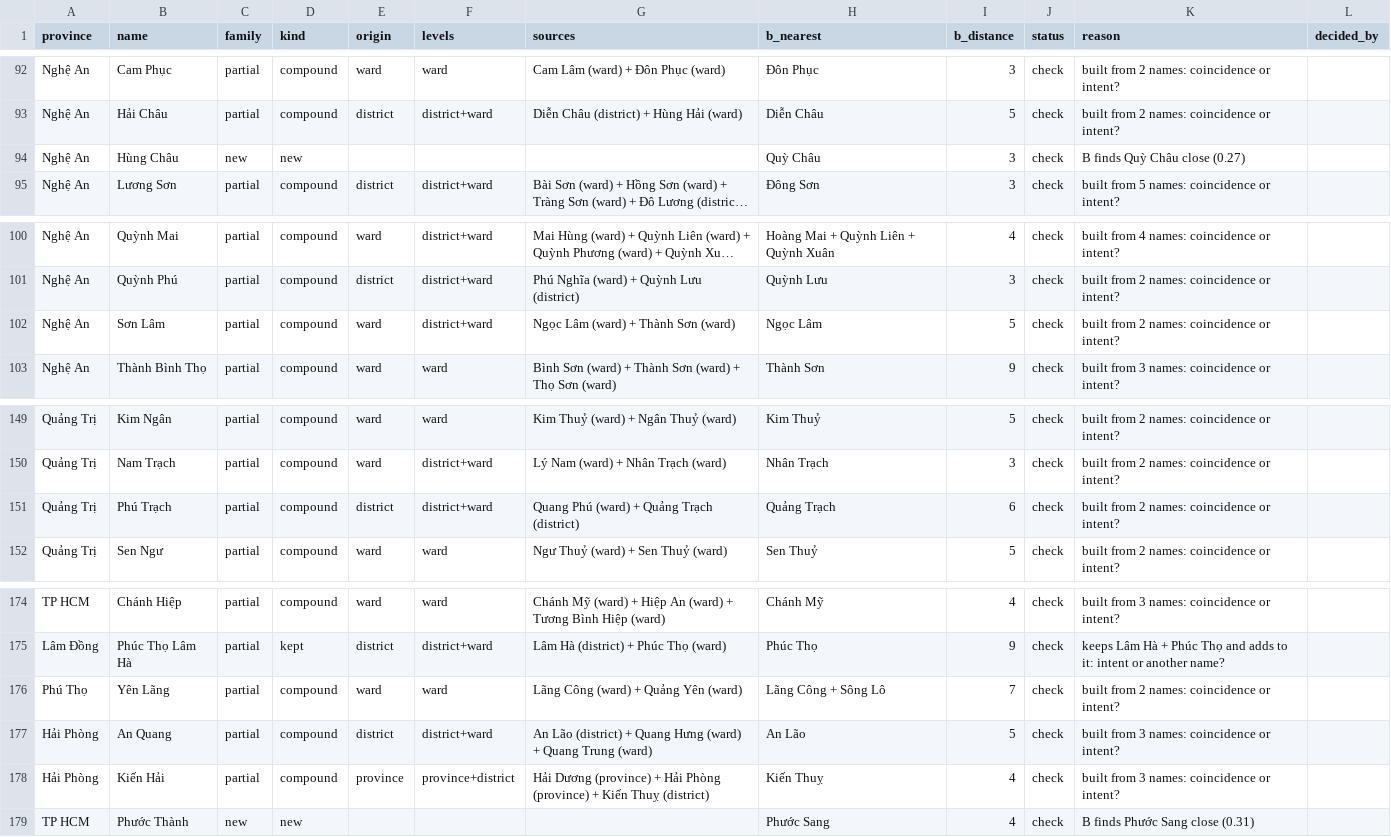
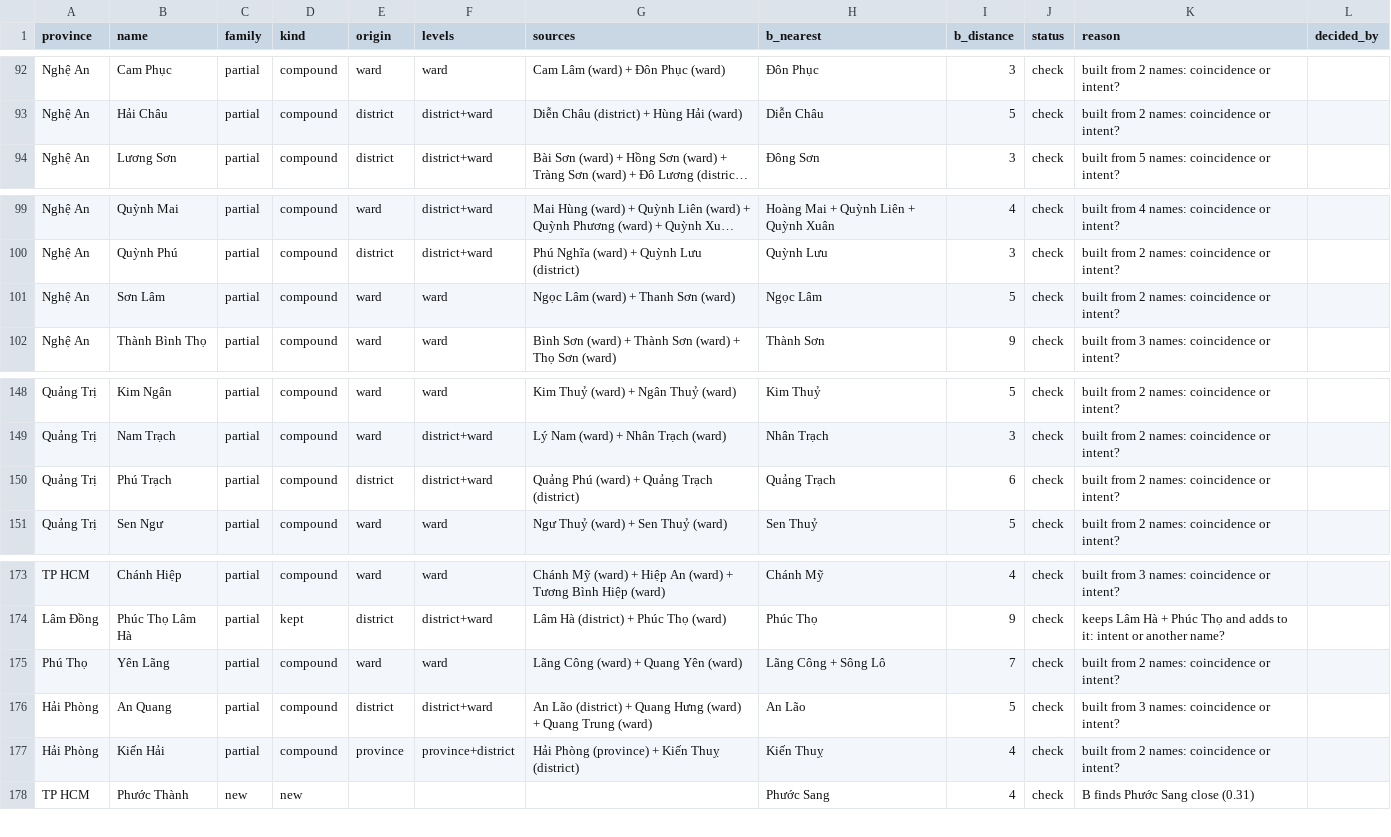
Before and after one commit to lqtue/vietnam-map-archive, a CSV file: work/research/admin-2025/out/queue.csv, drawn as a sheet; only a part is shown, gaps mark what is left out; long unchanged cells end in …; removed rows and columns are numbered as before the commit, all else as after; the diff names each change by its address in the sheet, - before the commit and + after, or states it on an @@ line.

```diff
--- a/work/research/admin-2025/out/queue.csv
+++ b/work/research/admin-2025/out/queue.csv
-row 94: Nghệ An | Hùng Châu | new | new |  |  |  | Quỳ Châu | 3 | check | B finds Quỳ Châu close (0.27)
-F101 (levels): district+ward
+F101 (levels): ward
-G101 (sources): Ngọc Lâm (ward) + Thành Sơn (ward)
+G101 (sources): Ngọc Lâm (ward) + Thanh Sơn (ward)
-G150 (sources): Quang Phú (ward) + Quảng Trạch (district)
+G150 (sources): Quảng Phú (ward) + Quảng Trạch (district)
-G175 (sources): Lãng Công (ward) + Quảng Yên (ward)
+G175 (sources): Lãng Công (ward) + Quang Yên (ward)
-G177 (sources): Hải Dương (province) + Hải Phòng (province)…
+G177 (sources): Hải Phòng (province)…
-K177 (reason): built from 3 names: coincidence or intent?
+K177 (reason): built from 2 names: coincidence or intent?
```
Also changed, not shown: work/research/admin-2025/out/names.csv, 6 other files.
